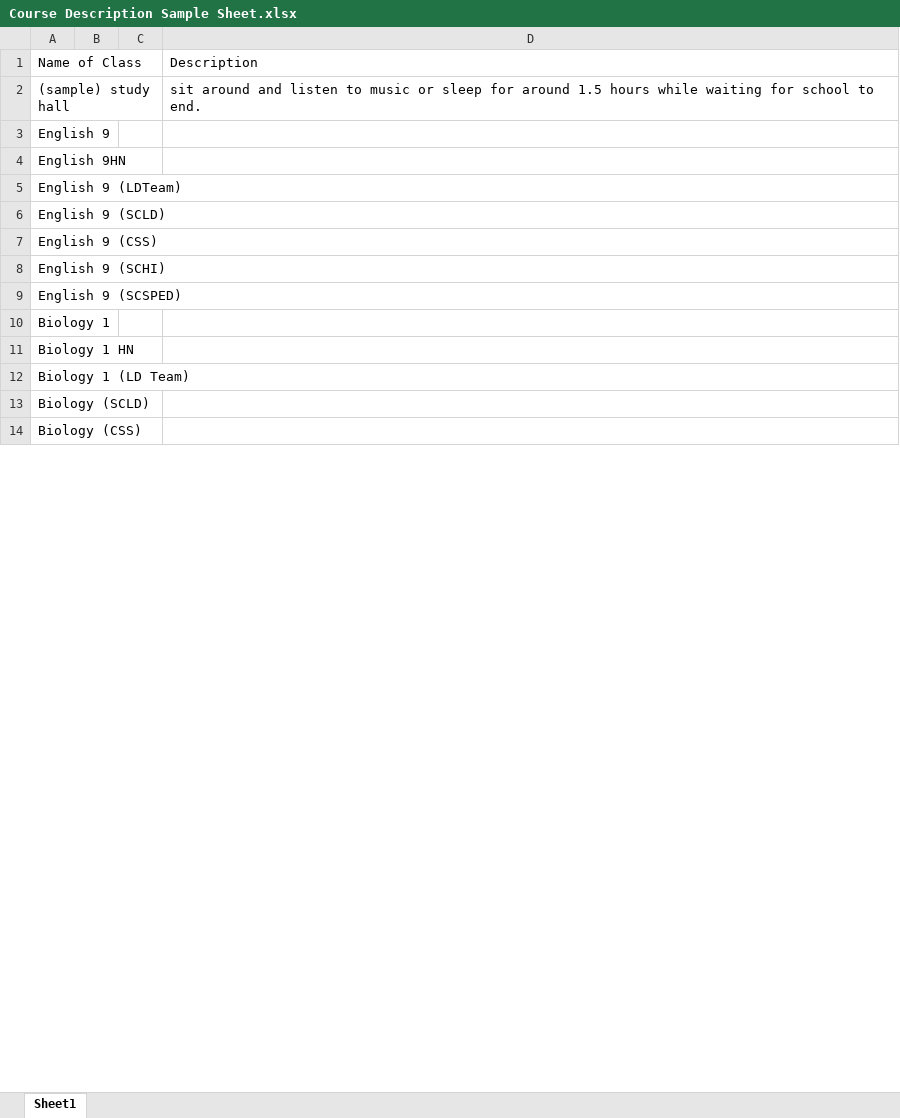
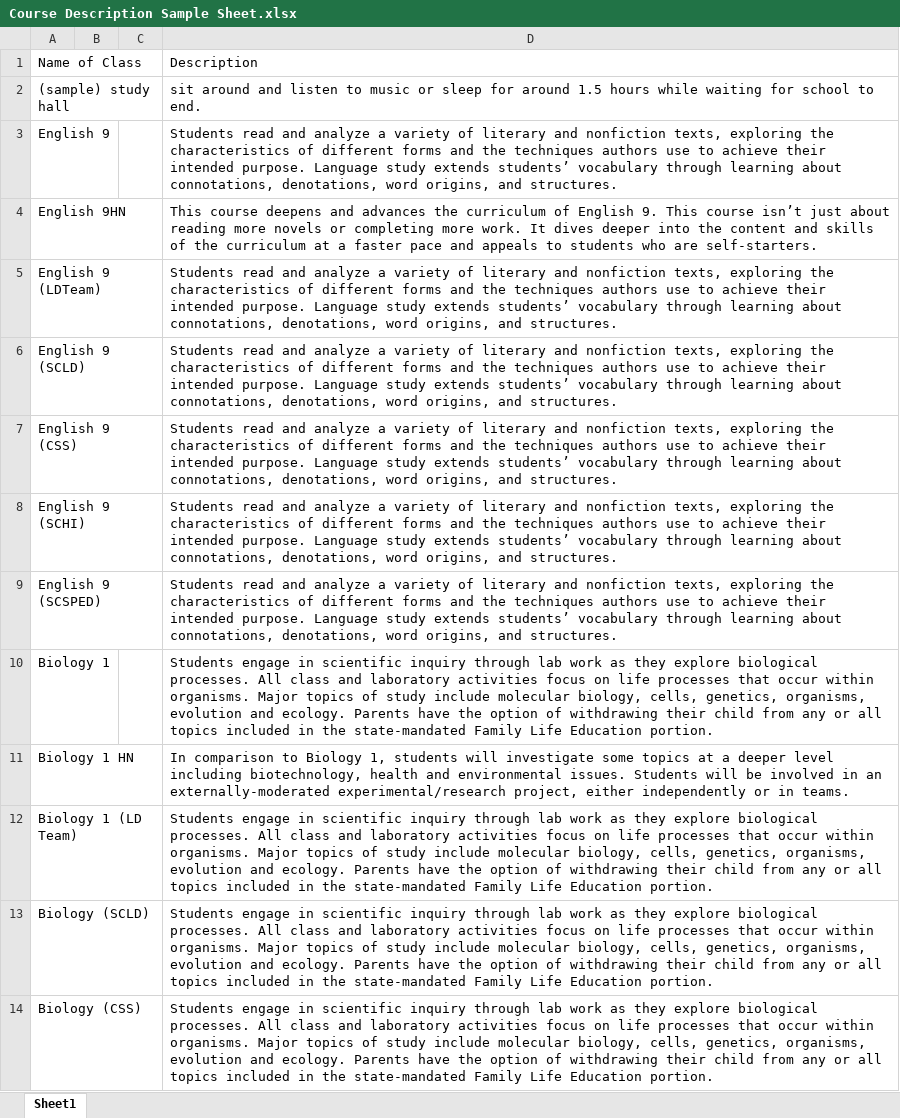
Before and after one commit to sol0wingpixy/Poole-Shedoole, an Excel workbook: Course Description Sample Sheet.xlsx, sheet Sheet1, drawn as a sheet; only a part is shown; values as stored, in another font and other column widths than the file's, no borders; the diff covers the shown part only; the diff names each change by its address in the sheet, - before the commit and + after, or states it on an @@ line.

Commit message:
Updated Course Desc.
title

```diff
--- a/Course Description Sample Sheet.xlsx (sheet Sheet1)
+++ b/Course Description Sample Sheet.xlsx (sheet Sheet1)
-D3: (empty)
+D3: Students read and analyze a variety of literary and nonfiction texts, exploring the characteristics of different forms and the techniques authors use to achieve their intended purpose. Language study extends students’ vocabulary through learning about connotations, denotations, word origins, and structures.
-D4: (empty)
+D4: This course deepens and advances the curriculum of English 9. This course isn’t just about reading more novels or completing more work. It dives deeper into the content and skills of the curriculum at a faster pace and appeals to students who are self-starters.
-D5:D9: (empty)
+D5:D9: Students read and analyze a variety of literary and nonfiction texts, exploring the characteristics of different forms and the techniques authors use to achieve their intended purpose. Language study extends students’ vocabulary through learning about connotations, denotations, word origins, and structures.
-D10: (empty)
+D10: Students engage in scientific inquiry through lab work as they explore biological processes. All class and laboratory activities focus on life processes that occur within organisms. Major topics of study include molecular biology, cells, genetics, organisms, evolution and ecology. Parents have the option of withdrawing their child from any or all topics included in the state-mandated Family Life Education portion.
-D11: (empty)
+D11: In comparison to Biology 1, students will investigate some topics at a deeper level including biotechnology, health and environmental issues. Students will be involved in an externally-moderated experimental/research project, either independently or in teams.
-D12:D14: (empty)
+D12:D14: Students engage in scientific inquiry through lab work as they explore biological processes. All class and laboratory activities focus on life processes that occur within organisms. Major topics of study include molecular biology, cells, genetics, organisms, evolution and ecology. Parents have the option of withdrawing their child from any or all topics included in the state-mandated Family Life Education portion.
```
Also changed, not shown: 16 edited cells elsewhere in this sheet.
